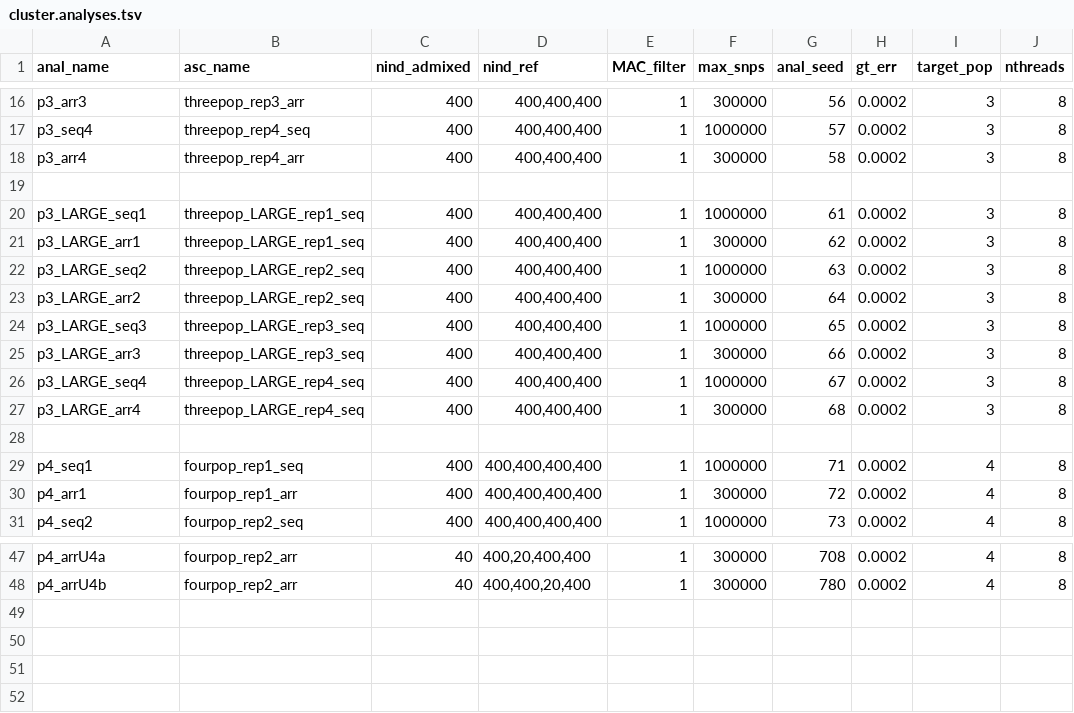
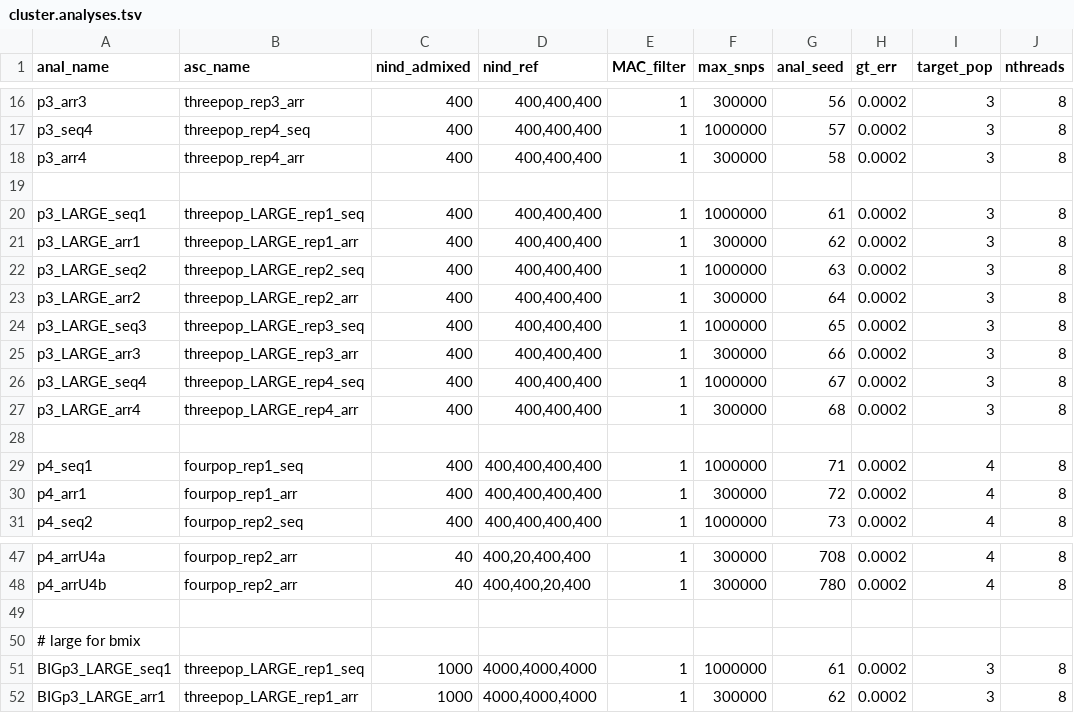
Before and after one commit to rwaples/lai-sim, a TSV file: config/cluster.analyses.tsv, drawn as a sheet; only a part is shown, gaps mark what is left out.

Commit message:
update just_bmix

```diff
--- a/config/cluster.analyses.tsv
+++ b/config/cluster.analyses.tsv
@@ -20,9 +20,9 @@ p3_arr4	threepop_rep4_arr	400	400,400,400	1	300000	58	0.0002	3	8
 p3_LARGE_seq1	threepop_LARGE_rep1_seq	400	400,400,400	1	1000000	61	0.0002	3	8
-p3_LARGE_arr1	threepop_LARGE_rep1_seq	400	400,400,400	1	300000	62	0.0002	3	8
+p3_LARGE_arr1	threepop_LARGE_rep1_arr	400	400,400,400	1	300000	62	0.0002	3	8
 p3_LARGE_seq2	threepop_LARGE_rep2_seq	400	400,400,400	1	1000000	63	0.0002	3	8
-p3_LARGE_arr2	threepop_LARGE_rep2_seq	400	400,400,400	1	300000	64	0.0002	3	8
+p3_LARGE_arr2	threepop_LARGE_rep2_arr	400	400,400,400	1	300000	64	0.0002	3	8
 p3_LARGE_seq3	threepop_LARGE_rep3_seq	400	400,400,400	1	1000000	65	0.0002	3	8
-p3_LARGE_arr3	threepop_LARGE_rep3_seq	400	400,400,400	1	300000	66	0.0002	3	8
+p3_LARGE_arr3	threepop_LARGE_rep3_arr	400	400,400,400	1	300000	66	0.0002	3	8
 p3_LARGE_seq4	threepop_LARGE_rep4_seq	400	400,400,400	1	1000000	67	0.0002	3	8
-p3_LARGE_arr4	threepop_LARGE_rep4_seq	400	400,400,400	1	300000	68	0.0002	3	8
+p3_LARGE_arr4	threepop_LARGE_rep4_arr	400	400,400,400	1	300000	68	0.0002	3	8
 
@@ -48 +48,5 @@ p4_arrU4a	fourpop_rep2_arr	40	400,20,400,400	1	300000	708	0.0002	4	8
 p4_arrU4b	fourpop_rep2_arr	40	400,400,20,400	1	300000	780	0.0002	4	8
+
+# large for bmix
+BIGp3_LARGE_seq1	threepop_LARGE_rep1_seq	1000	4000,4000,4000	1	1000000	61	0.0002	3	8
+BIGp3_LARGE_arr1	threepop_LARGE_rep1_arr	1000	4000,4000,4000	1	300000	62	0.0002	3	8
```
Also changed, not shown: 2 other files.
